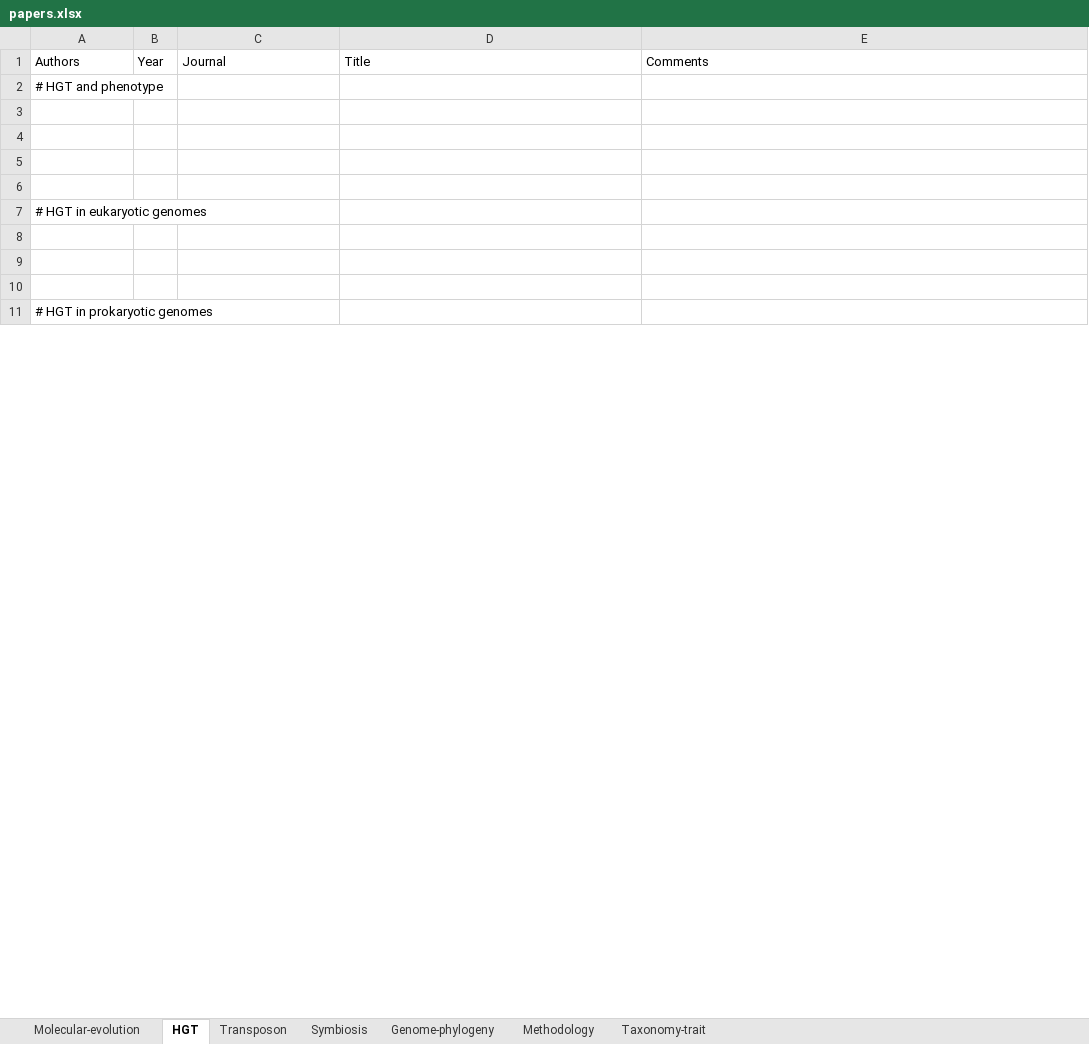
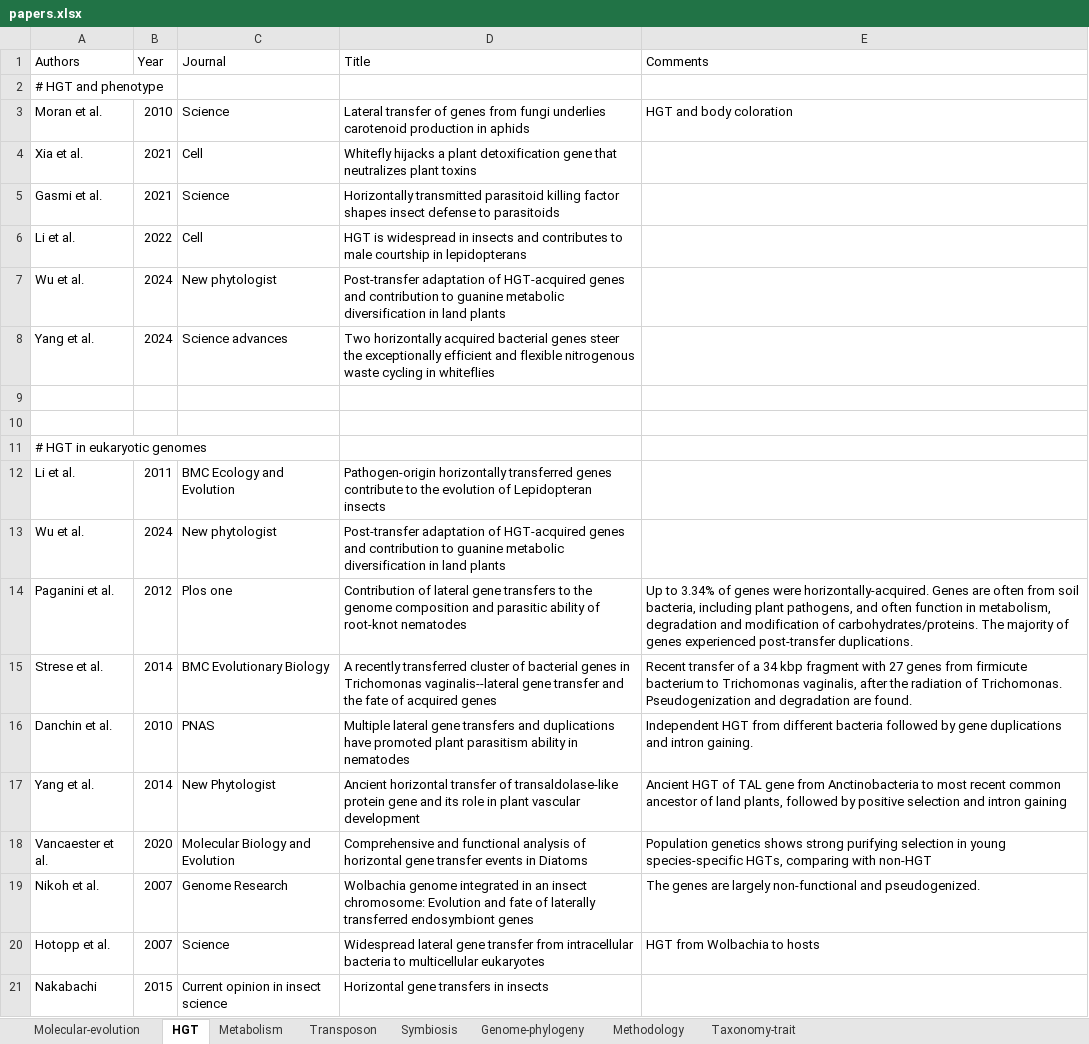
Before and after one commit to CongLiu37/Notes, an Excel workbook: papers.xlsx, sheet HGT, drawn as a sheet; only a part is shown; the shorter side is filled out with more unchanged rows; values as stored, in another font and other column widths than the file's, no borders; addresses are those after the commit; the diff covers the shown part only; the diff names each change by its address in the sheet, - before the commit and + after, or states it on an @@ line.

```diff
--- a/papers.xlsx (sheet HGT)
+++ b/papers.xlsx (sheet HGT)
+sheet tab: Metabolism
-row 3: (empty)
+row 3: Moran et al. | 2010 | Science | Lateral transfer of genes from fungi underlies carotenoid production in aphids | HGT and body coloration
-row 4: (empty)
+row 4: Xia et al. | 2021 | Cell | Whitefly hijacks a plant detoxification gene that neutralizes plant toxins
+row 5: Gasmi et al. | 2021 | Science | Horizontally transmitted parasitoid killing factor shapes insect defense to parasitoids
+row 6: Li et al. | 2022 | Cell | HGT is widespread in insects and contributes to male courtship in lepidopterans
+row 7: Wu et al. | 2024 | New phytologist | Post-transfer adaptation of HGT-acquired genes and contribution to guanine metabolic diversification in land plants
+row 8: Yang et al. | 2024 | Science advances | Two horizontally acquired bacterial genes steer the exceptionally efficient and flexible nitrogenous waste cycling in whiteflies
-row 12: (empty)
+row 12: Li et al. | 2011 | BMC Ecology and Evolution | Pathogen-origin horizontally transferred genes contribute to the evolution of Lepidopteran insects
-row 13: (empty)
+row 13: Wu et al. | 2024 | New phytologist | Post-transfer adaptation of HGT-acquired genes and contribution to guanine metabolic diversification in land plants
@@ row 31 moved to row 14: Paganini et al. @@
@@ row 35 moved to row 15: Strese et al. @@
@@ row 36 moved to row 16: Danchin et al. @@
@@ row 39 moved to row 17: Yang et al. @@
@@ row 42 moved to row 18: Vancaester et al. @@
@@ row 43 moved to row 19: Nikoh et al. @@
@@ row 44 moved to row 20: Hotopp et al. @@
+row 21: Nakabachi | 2015 | Current opinion in insect science | Horizontal gene transfers in insects
```
Also changed, not shown: 47 added rows, 85 removed rows, 9 moved rows and 43 edited cells elsewhere in this sheet, sheet Molecular-evolution, sheet Symbiosis, sheet Transposon, sheet Genome-phylogeny, sheet Methodology, sheet Taxonomy-trait, 4 other files.
